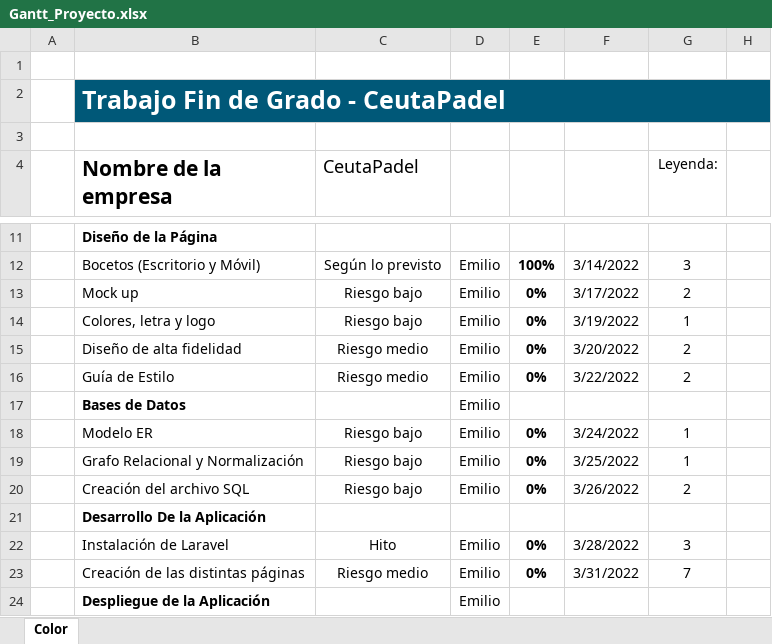
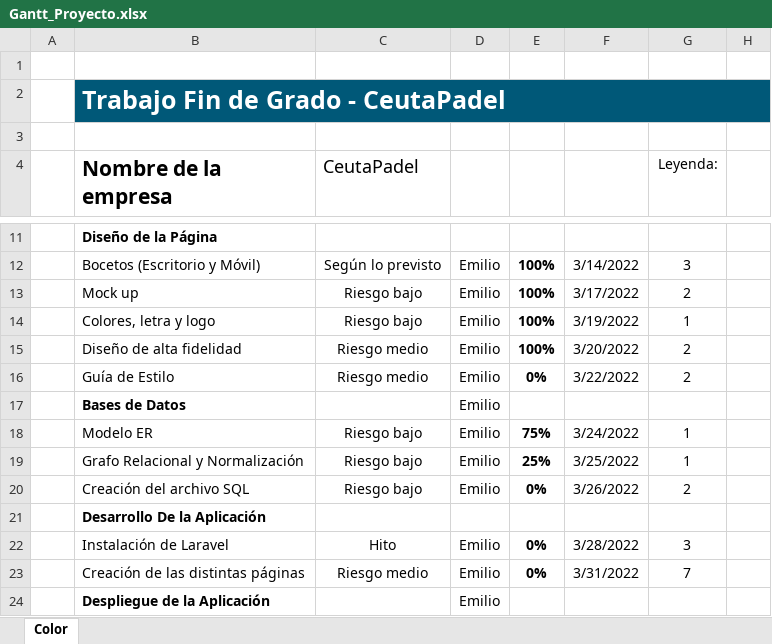
Before and after one commit to EmilioMR0/TFG_CeutaPadel, an Excel workbook: Gantt_Proyecto.xlsx, sheet Color, drawn as a sheet; only a part is shown, gaps mark what is left out; values as stored, in another font and other column widths than the file's, no borders; charts and pictures and conditional formats and table styles not drawn; the diff names each change by its address in the sheet, - before the commit and + after, or states it on an @@ line.

```diff
--- a/Gantt_Proyecto.xlsx (sheet Color)
+++ b/Gantt_Proyecto.xlsx (sheet Color)
-E13:E15: 0%
+E13:E15: 100%
-E18: 0%
+E18: 75%
-E19: 0%
+E19: 25%
```
Also changed, not shown: 26 other files.
